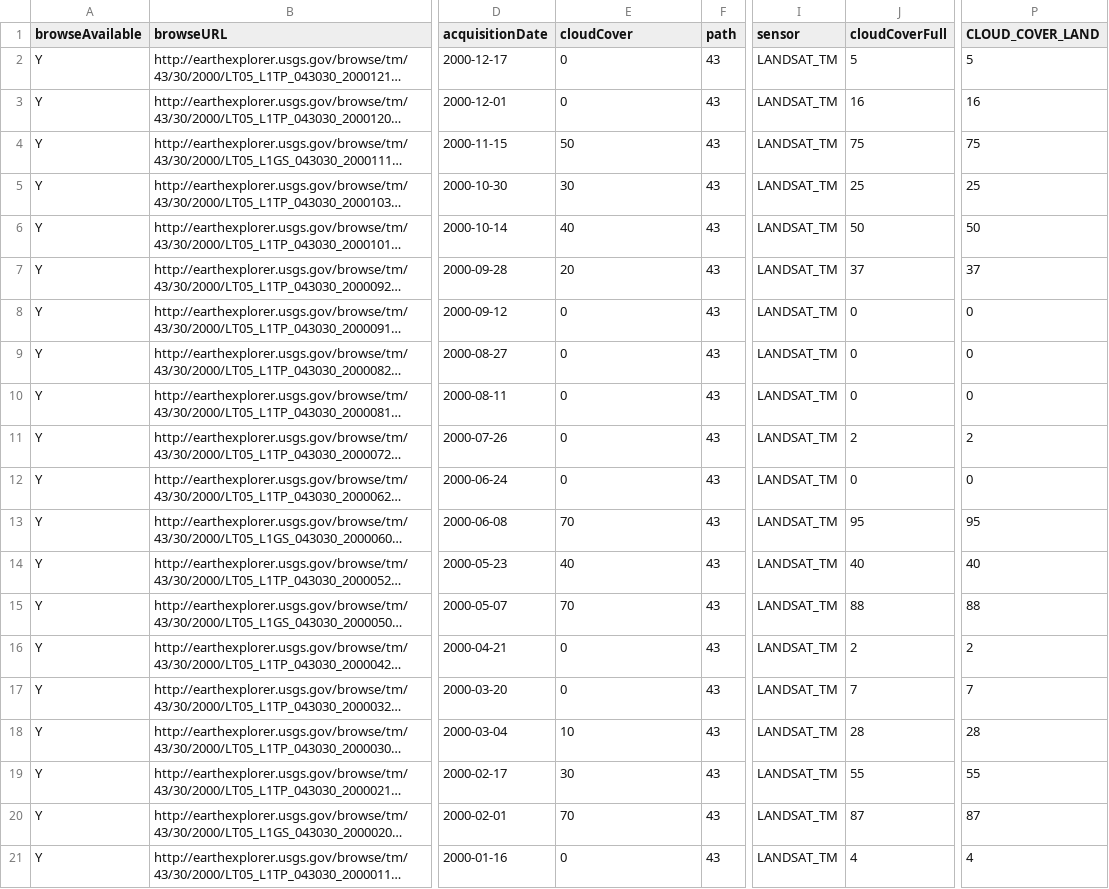
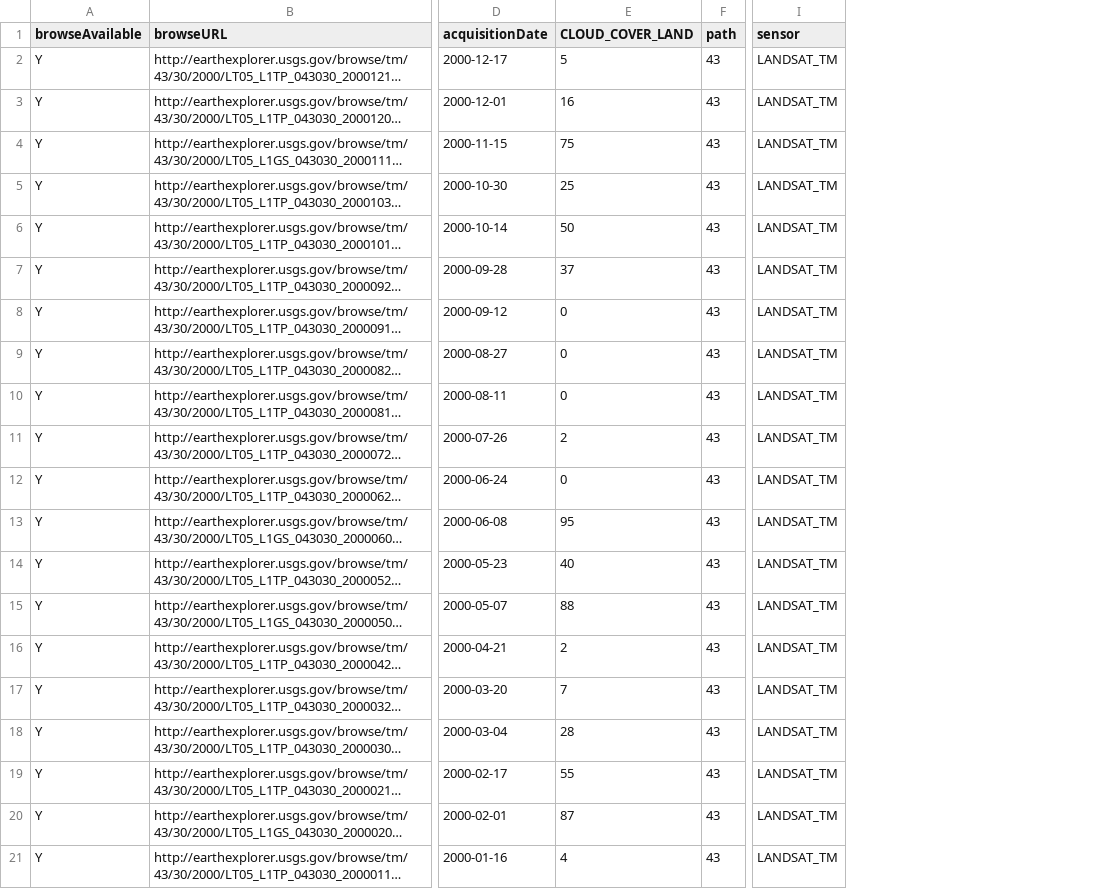
Before and after one commit to WSWUP/cloud-free-scene-counts, a CSV file: example/LANDSAT_TM_C1.csv, drawn as a sheet; only a part is shown, gaps mark what is left out; long unchanged cells end in …; the diff names each change by its address in the sheet, - before the commit and + after, or states it on an @@ line.

```diff
--- a/example/LANDSAT_TM_C1.csv
+++ b/example/LANDSAT_TM_C1.csv
-column J (cloudCoverFull), rows 2-21: 5 | 16 | 75 | 25 | 50 | 37 | 0 | 0 | 0 | 2 | 0 | 95 | 40 | 88 | 2 | 7 | 28 | 55 | 87 | 4
-column P (CLOUD_COVER_LAND), rows 2-21: 5 | 16 | 75 | 25 | 50 | 37 | 0 | 0 | 0 | 2 | 0 | 95 | 40 | 88 | 2 | 7 | 28 | 55 | 87 | 4
-E1: cloudCover
+E1: CLOUD_COVER_LAND
-E2 (CLOUD_COVER_LAND): 0
+E2 (CLOUD_COVER_LAND): 5
-E3 (CLOUD_COVER_LAND): 0
+E3 (CLOUD_COVER_LAND): 16
-E4 (CLOUD_COVER_LAND): 50
+E4 (CLOUD_COVER_LAND): 75
-E5 (CLOUD_COVER_LAND): 30
+E5 (CLOUD_COVER_LAND): 25
-E6 (CLOUD_COVER_LAND): 40
+E6 (CLOUD_COVER_LAND): 50
-E7 (CLOUD_COVER_LAND): 20
+E7 (CLOUD_COVER_LAND): 37
-E11 (CLOUD_COVER_LAND): 0
+E11 (CLOUD_COVER_LAND): 2
-E13 (CLOUD_COVER_LAND): 70
+E13 (CLOUD_COVER_LAND): 95
-E15 (CLOUD_COVER_LAND): 70
+E15 (CLOUD_COVER_LAND): 88
-E16 (CLOUD_COVER_LAND): 0
+E16 (CLOUD_COVER_LAND): 2
-E17 (CLOUD_COVER_LAND): 0
+E17 (CLOUD_COVER_LAND): 7
-E18 (CLOUD_COVER_LAND): 10
+E18 (CLOUD_COVER_LAND): 28
-E19 (CLOUD_COVER_LAND): 30
+E19 (CLOUD_COVER_LAND): 55
-E20 (CLOUD_COVER_LAND): 70
+E20 (CLOUD_COVER_LAND): 87
-E21 (CLOUD_COVER_LAND): 0
+E21 (CLOUD_COVER_LAND): 4
```
Also changed, not shown: example/LANDSAT_8_C1.csv, example/LANDSAT_ETM_C1.csv, 5 other files.
